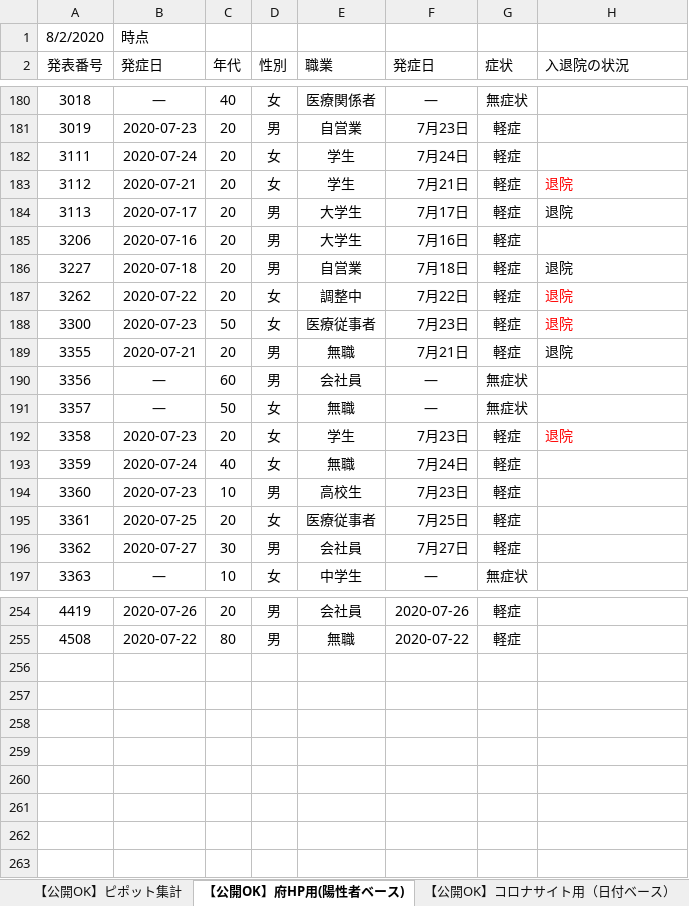
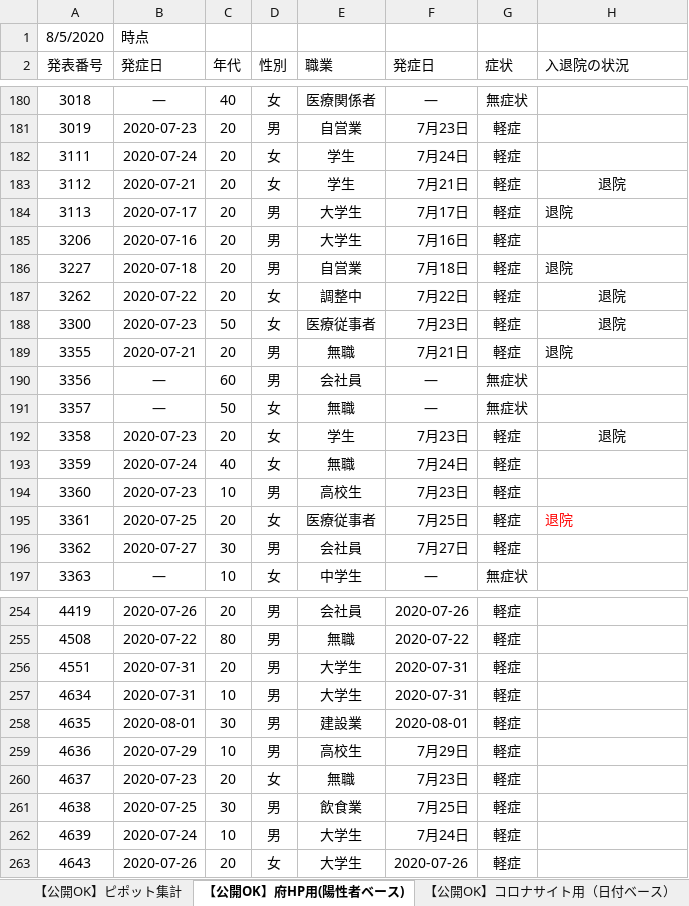
Before and after one commit to yotemuku/covid19, an Excel workbook: data/patients_and_inspections.xlsx, sheet 【公開OK】府HP用(陽性者ベース), drawn as a sheet; only a part is shown, gaps mark what is left out; values as stored, in another font and other column widths than the file's, no borders; the diff covers the shown part only; the diff names each change by its address in the sheet, - before the commit and + after, or states it on an @@ line.

```diff
--- a/data/patients_and_inspections.xlsx (sheet 【公開OK】府HP用(陽性者ベース))
+++ b/data/patients_and_inspections.xlsx (sheet 【公開OK】府HP用(陽性者ベース))
-A1 (発表番号): 8/2/2020
+A1 (発表番号): 8/5/2020
@@ H183 text colour: #FF0000 → black, alignment: left → center @@
@@ H187:H188 text colour: #FF0000 → black, alignment: left → center @@
@@ H192 text colour: #FF0000 → black, alignment: left → center @@
-H195 (入退院の状況): (empty)
+H195 (入退院の状況): 退院
+row 256: 4551 | 2020-07-31 | 20 | 男 | 大学生 | 2020-07-31 | 軽症
+row 257: 4634 | 2020-07-31 | 10 | 男 | 大学生 | 2020-07-31 | 軽症
+row 258: 4635 | 2020-08-01 | 30 | 男 | 建設業 | 2020-08-01 | 軽症
+row 259: 4636 | 2020-07-29 | 10 | 男 | 高校生 | 7月29日 | 軽症
+row 260: 4637 | 2020-07-23 | 20 | 女 | 無職 | 7月23日 | 軽症
+row 261: 4638 | 2020-07-25 | 30 | 男 | 飲食業 | 7月25日 | 軽症
+row 262: 4639 | 2020-07-24 | 10 | 男 | 大学生 | 7月24日 | 軽症
+row 263: 4643 | 2020-07-26 | 20 | 女 | 大学生 | 2020-07-26 | 軽症
```
Also changed, not shown: 3 edited cells and cell formats elsewhere in this sheet, sheet 【公開OK】コロナサイト用（日付ベース）, sheet 【公開OK】ピポット集計, 1 other file.
